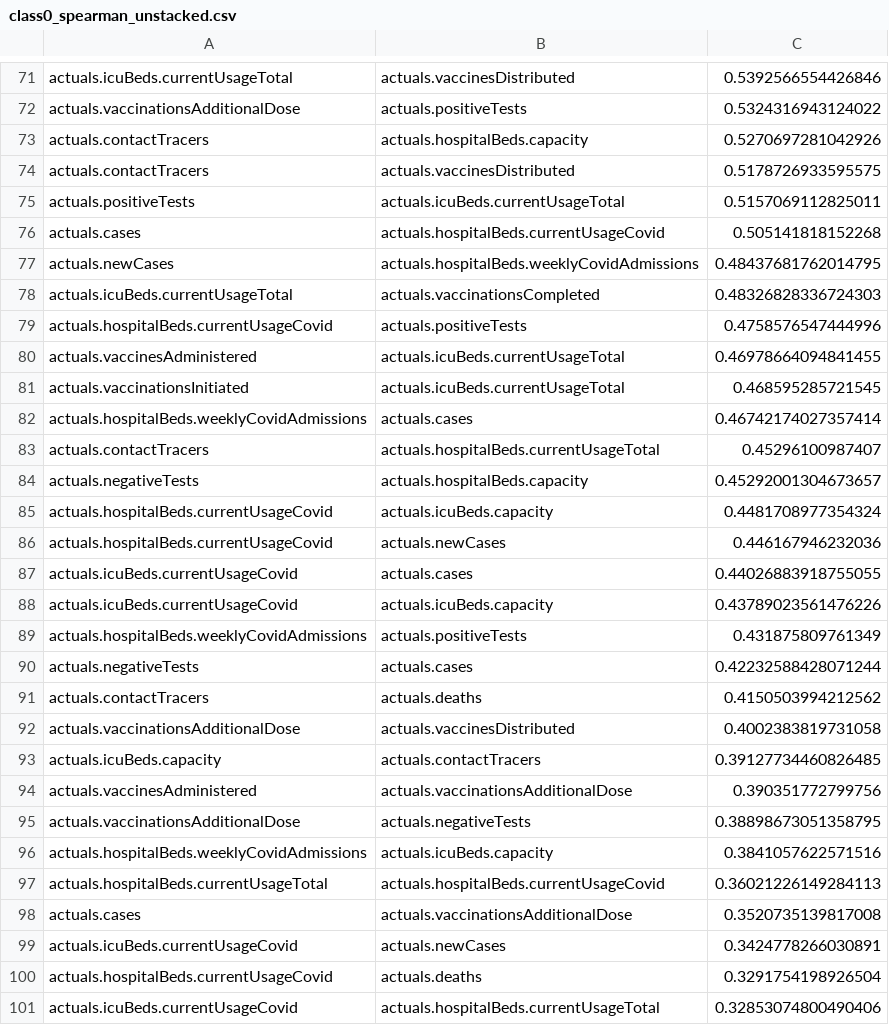
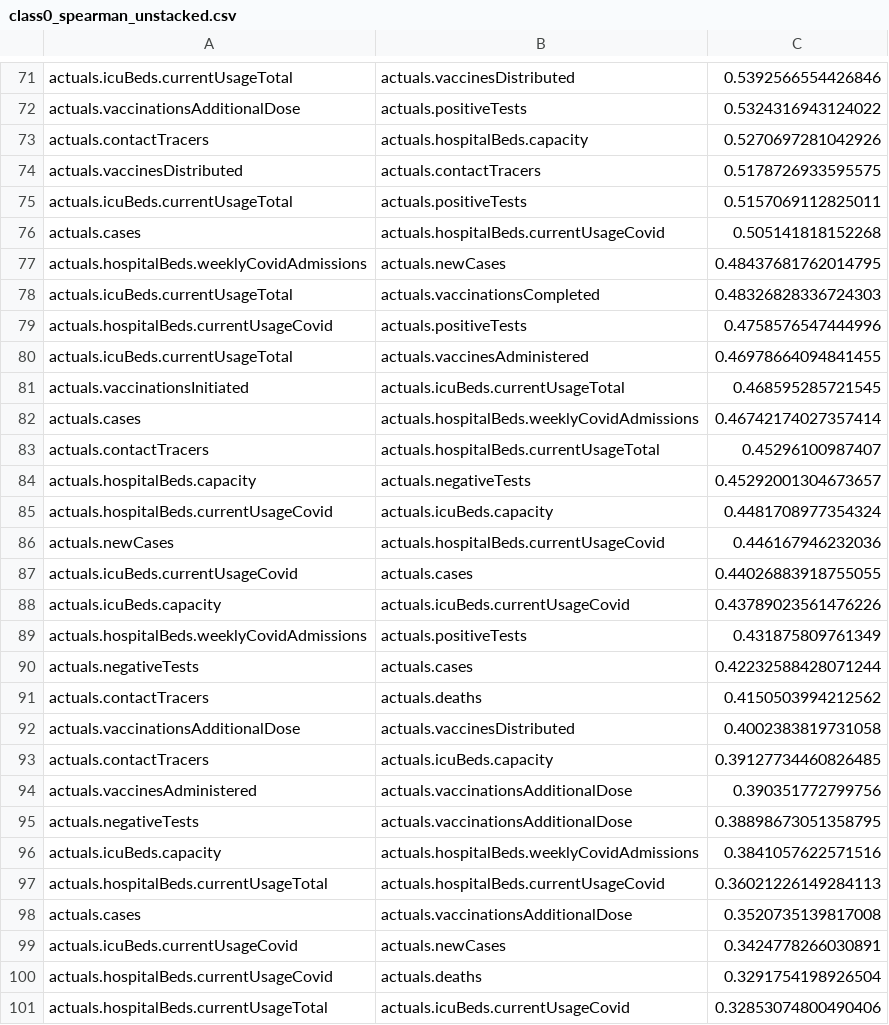
Before and after one commit to cmason1996/Clustering_COVID-19_data_in_the_United_States, a CSV file: jenny/data/spearman/class0_spearman_unstacked.csv, drawn as a sheet; only a part is shown, gaps mark what is left out; the diff covers the shown part only.

```diff
--- a/jenny/data/spearman/class0_spearman_unstacked.csv
+++ b/jenny/data/spearman/class0_spearman_unstacked.csv
@@ -73,17 +73,17 @@ actuals.vaccinationsAdditionalDose,actuals.positiveTests,0.5324316943124022
 actuals.contactTracers,actuals.hospitalBeds.capacity,0.5270697281042926
-actuals.contactTracers,actuals.vaccinesDistributed,0.5178726933595575
-actuals.positiveTests,actuals.icuBeds.currentUsageTotal,0.5157069112825011
+actuals.vaccinesDistributed,actuals.contactTracers,0.5178726933595575
+actuals.icuBeds.currentUsageTotal,actuals.positiveTests,0.5157069112825011
 actuals.cases,actuals.hospitalBeds.currentUsageCovid,0.505141818152268
-actuals.newCases,actuals.hospitalBeds.weeklyCovidAdmissions,0.48437681762014795
+actuals.hospitalBeds.weeklyCovidAdmissions,actuals.newCases,0.48437681762014795
 actuals.icuBeds.currentUsageTotal,actuals.vaccinationsCompleted,0.48326828336724303
 actuals.hospitalBeds.currentUsageCovid,actuals.positiveTests,0.4758576547444996
-actuals.vaccinesAdministered,actuals.icuBeds.currentUsageTotal,0.46978664094841455
+actuals.icuBeds.currentUsageTotal,actuals.vaccinesAdministered,0.46978664094841455
 actuals.vaccinationsInitiated,actuals.icuBeds.currentUsageTotal,0.468595285721545
-actuals.hospitalBeds.weeklyCovidAdmissions,actuals.cases,0.46742174027357414
+actuals.cases,actuals.hospitalBeds.weeklyCovidAdmissions,0.46742174027357414
 actuals.contactTracers,actuals.hospitalBeds.currentUsageTotal,0.45296100987407
-actuals.negativeTests,actuals.hospitalBeds.capacity,0.45292001304673657
+actuals.hospitalBeds.capacity,actuals.negativeTests,0.45292001304673657
 actuals.hospitalBeds.currentUsageCovid,actuals.icuBeds.capacity,0.4481708977354324
-actuals.hospitalBeds.currentUsageCovid,actuals.newCases,0.446167946232036
+actuals.newCases,actuals.hospitalBeds.currentUsageCovid,0.446167946232036
 actuals.icuBeds.currentUsageCovid,actuals.cases,0.44026883918755055
-actuals.icuBeds.currentUsageCovid,actuals.icuBeds.capacity,0.43789023561476226
+actuals.icuBeds.capacity,actuals.icuBeds.currentUsageCovid,0.43789023561476226
 actuals.hospitalBeds.weeklyCovidAdmissions,actuals.positiveTests,0.431875809761349
@@ -92,6 +92,6 @@ actuals.contactTracers,actuals.deaths,0.4150503994212562
 actuals.vaccinationsAdditionalDose,actuals.vaccinesDistributed,0.4002383819731058
-actuals.icuBeds.capacity,actuals.contactTracers,0.39127734460826485
+actuals.contactTracers,actuals.icuBeds.capacity,0.39127734460826485
 actuals.vaccinesAdministered,actuals.vaccinationsAdditionalDose,0.390351772799756
-actuals.vaccinationsAdditionalDose,actuals.negativeTests,0.38898673051358795
-actuals.hospitalBeds.weeklyCovidAdmissions,actuals.icuBeds.capacity,0.3841057622571516
+actuals.negativeTests,actuals.vaccinationsAdditionalDose,0.38898673051358795
+actuals.icuBeds.capacity,actuals.hospitalBeds.weeklyCovidAdmissions,0.3841057622571516
 actuals.hospitalBeds.currentUsageTotal,actuals.hospitalBeds.currentUsageCovid,0.36021226149284113
@@ -100,2 +100,2 @@ actuals.icuBeds.currentUsageCovid,actuals.newCases,0.3424778266030891
 actuals.hospitalBeds.currentUsageCovid,actuals.deaths,0.3291754198926504
-actuals.icuBeds.currentUsageCovid,actuals.hospitalBeds.currentUsageTotal,0.32853074800490406
+actuals.hospitalBeds.currentUsageTotal,actuals.icuBeds.currentUsageCovid,0.32853074800490406
```
Also changed, not shown: 148 edited cells elsewhere in this file, jenny/data/pearson/class0_pearson_unstacked.csv, jenny/data/pearson/class1_pearson_unstacked.csv, 24 other files.
